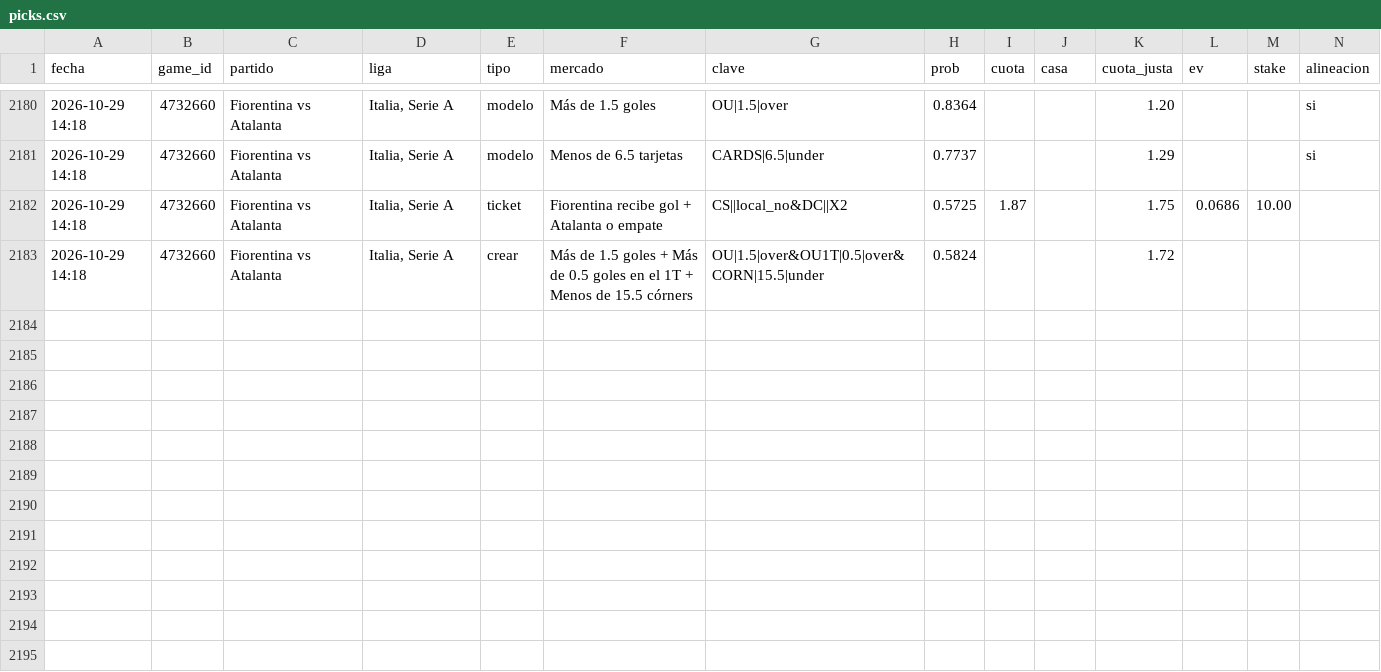
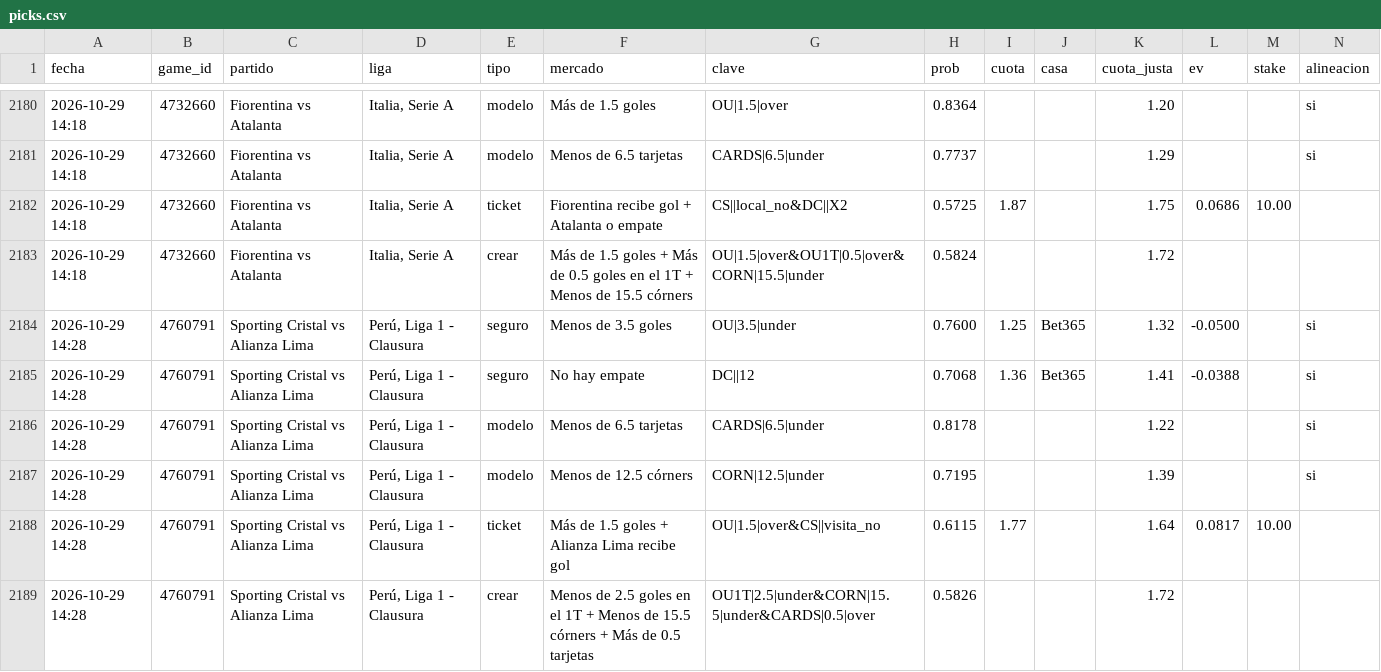
Before and after one commit to JoseVilcatoma/picks-bot, a CSV file: data/picks.csv, drawn as a sheet; only a part is shown, gaps mark what is left out; rows hold the shown columns only; the diff names each change by its address in the sheet, - before the commit and + after, or states it on an @@ line.

```diff
--- a/data/picks.csv
+++ b/data/picks.csv
+row 2184: 2026-10-29 14:28 | 4760791 | Sporting Cristal vs Alianza Lima | Perú, Liga 1 - Clausura | seguro | Menos de 3.5 goles | OU|3.5|under | 0.7600 | 1.25 | Bet365 | 1.32 | -0.0500 |  | si
+row 2185: 2026-10-29 14:28 | 4760791 | Sporting Cristal vs Alianza Lima | Perú, Liga 1 - Clausura | seguro | No hay empate | DC||12 | 0.7068 | 1.36 | Bet365 | 1.41 | -0.0388 |  | si
+row 2186: 2026-10-29 14:28 | 4760791 | Sporting Cristal vs Alianza Lima | Perú, Liga 1 - Clausura | modelo | Menos de 6.5 tarjetas | CARDS|6.5|under | 0.8178 |  |  | 1.22 |  |  | si
+row 2187: 2026-10-29 14:28 | 4760791 | Sporting Cristal vs Alianza Lima | Perú, Liga 1 - Clausura | modelo | Menos de 12.5 córners | CORN|12.5|under | 0.7195 |  |  | 1.39 |  |  | si
+row 2188: 2026-10-29 14:28 | 4760791 | Sporting Cristal vs Alianza Lima | Perú, Liga 1 - Clausura | ticket | Más de 1.5 goles + Alianza Lima recibe gol | OU|1.5|over&CS||visita_no | 0.6115 | 1.77 |  | 1.64 | 0.0817 | 10.00
+row 2189: 2026-10-29 14:28 | 4760791 | Sporting Cristal vs Alianza Lima | Perú, Liga 1 - Clausura | crear | Menos de 2.5 goles en el 1T + Menos de 15.5 córners + Más de 0.5 tarjetas | OU1T|2.5|under&CORN|15.5|under&CARDS|0.5|over | 0.5826 |  |  | 1.72
```
Also changed, not shown: 4 other files.
